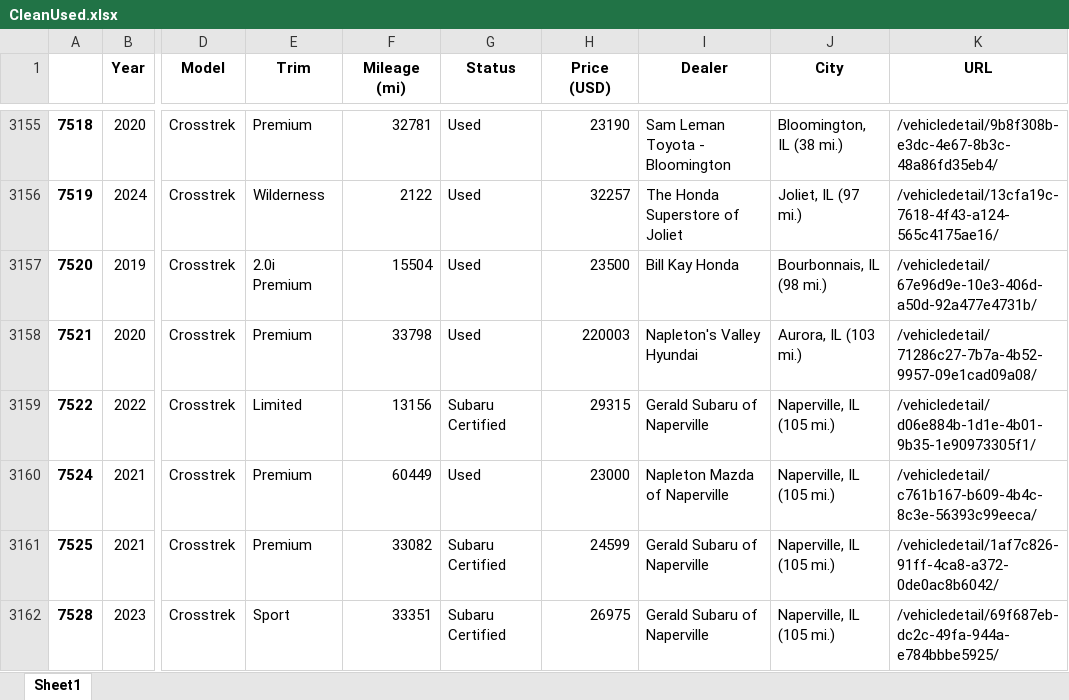
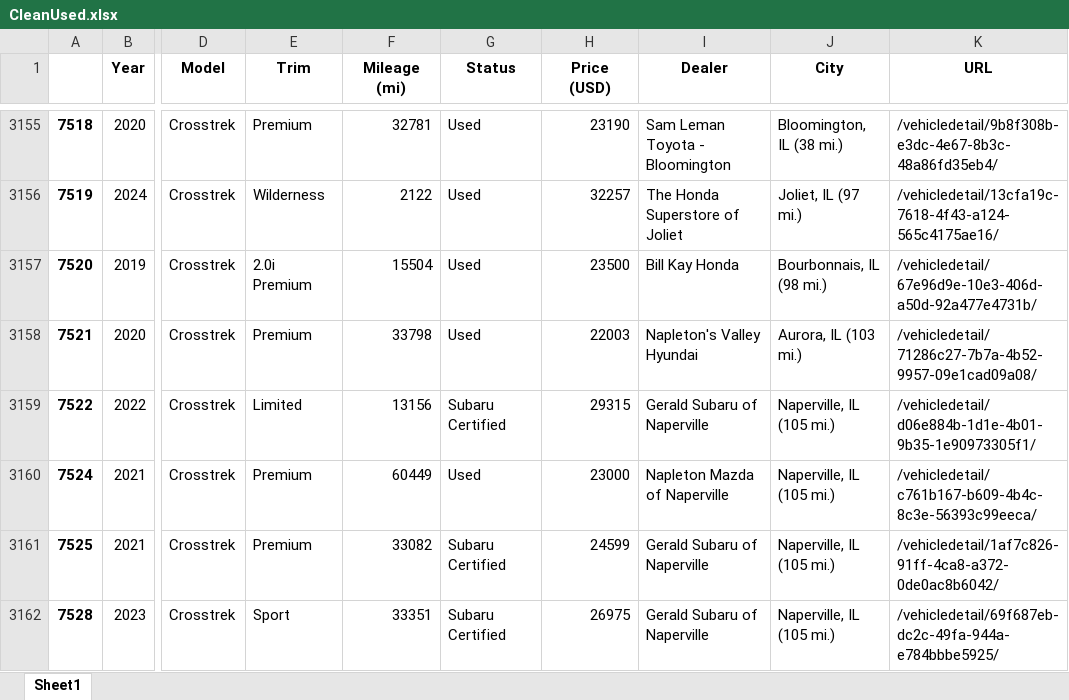
Before and after one commit to IPadaJT/CarScraping, an Excel workbook: CleanUsed.xlsx, sheet Sheet1, drawn as a sheet; only a part is shown, gaps mark what is left out; values as stored, in another font and other column widths than the file's, no borders; the diff names each change by its address in the sheet, - before the commit and + after, or states it on an @@ line.

```diff
--- a/CleanUsed.xlsx (sheet Sheet1)
+++ b/CleanUsed.xlsx (sheet Sheet1)
-H3158 (Price (USD)): 220003
+H3158 (Price (USD)): 22003
```
Also changed, not shown: 1 other file.
